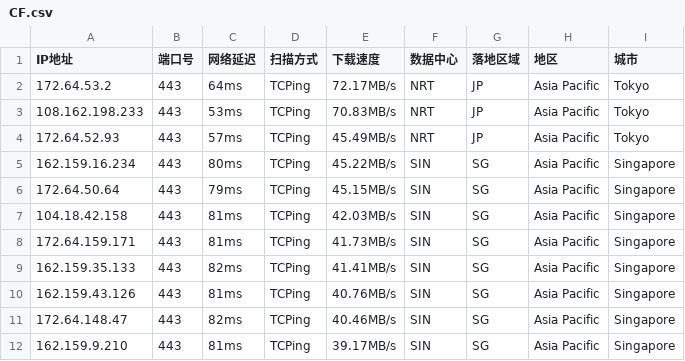
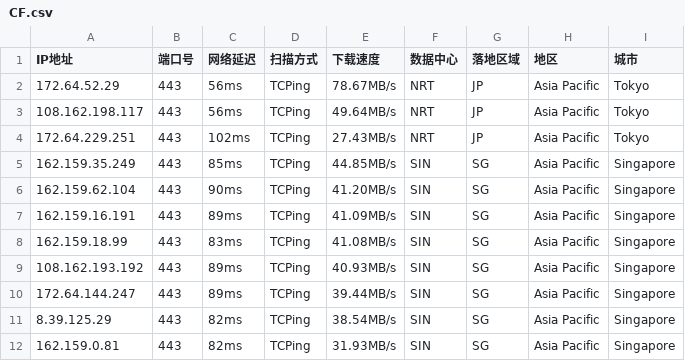
Before and after one commit to aihddelyy/Cloudflare_ips, a CSV file: CF.csv, drawn as a sheet; only a part is shown; the diff covers the shown part only.

```diff
--- a/CF.csv
+++ b/CF.csv
@@ -1,12 +1,12 @@
 IP地址,端口号,网络延迟,扫描方式,下载速度,数据中心,落地区域,地区,城市
-172.64.53.2,443,64ms,TCPing,72.17MB/s,NRT,JP,Asia Pacific,Tokyo
-108.162.198.233,443,53ms,TCPing,70.83MB/s,NRT,JP,Asia Pacific,Tokyo
-172.64.52.93,443,57ms,TCPing,45.49MB/s,NRT,JP,Asia Pacific,Tokyo
-162.159.16.234,443,80ms,TCPing,45.22MB/s,SIN,SG,Asia Pacific,Singapore
-172.64.50.64,443,79ms,TCPing,45.15MB/s,SIN,SG,Asia Pacific,Singapore
-104.18.42.158,443,81ms,TCPing,42.03MB/s,SIN,SG,Asia Pacific,Singapore
-172.64.159.171,443,81ms,TCPing,41.73MB/s,SIN,SG,Asia Pacific,Singapore
-162.159.35.133,443,82ms,TCPing,41.41MB/s,SIN,SG,Asia Pacific,Singapore
-162.159.43.126,443,81ms,TCPing,40.76MB/s,SIN,SG,Asia Pacific,Singapore
-172.64.148.47,443,82ms,TCPing,40.46MB/s,SIN,SG,Asia Pacific,Singapore
-162.159.9.210,443,81ms,TCPing,39.17MB/s,SIN,SG,Asia Pacific,Singapore
+172.64.52.29,443,56ms,TCPing,78.67MB/s,NRT,JP,Asia Pacific,Tokyo
+108.162.198.117,443,56ms,TCPing,49.64MB/s,NRT,JP,Asia Pacific,Tokyo
+172.64.229.251,443,102ms,TCPing,27.43MB/s,NRT,JP,Asia Pacific,Tokyo
+162.159.35.249,443,85ms,TCPing,44.85MB/s,SIN,SG,Asia Pacific,Singapore
+162.159.62.104,443,90ms,TCPing,41.20MB/s,SIN,SG,Asia Pacific,Singapore
+162.159.16.191,443,89ms,TCPing,41.09MB/s,SIN,SG,Asia Pacific,Singapore
+162.159.18.99,443,83ms,TCPing,41.08MB/s,SIN,SG,Asia Pacific,Singapore
+108.162.193.192,443,89ms,TCPing,40.93MB/s,SIN,SG,Asia Pacific,Singapore
+172.64.144.247,443,89ms,TCPing,39.44MB/s,SIN,SG,Asia Pacific,Singapore
+8.39.125.29,443,82ms,TCPing,38.54MB/s,SIN,SG,Asia Pacific,Singapore
+162.159.0.81,443,82ms,TCPing,31.93MB/s,SIN,SG,Asia Pacific,Singapore
```
Also changed, not shown: 26 edited cells elsewhere in this file, HK.csv, JP.csv, 10 other files.
